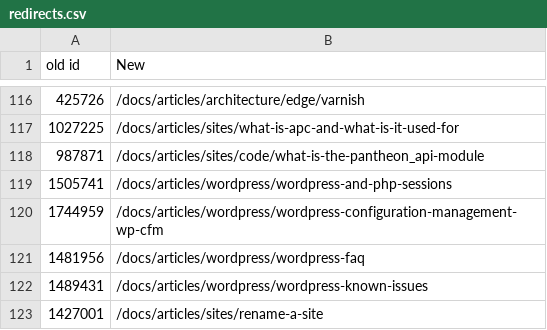
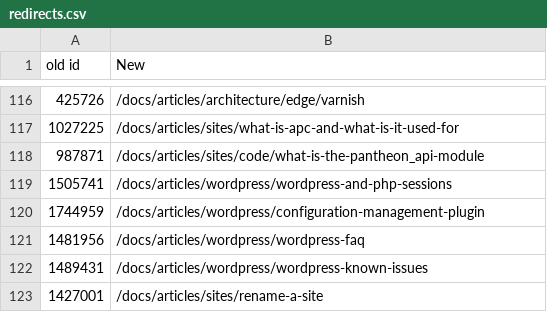
Before and after one commit to pantheon-systems/documentation, a CSV file: scripts/redirects.csv, drawn as a sheet; only a part is shown, gaps mark what is left out.

```diff
--- a/scripts/redirects.csv
+++ b/scripts/redirects.csv
@@ -119,3 +119,3 @@ old id,New
 1505741,/docs/articles/wordpress/wordpress-and-php-sessions
-1744959,/docs/articles/wordpress/wordpress-configuration-management-wp-cfm
+1744959,/docs/articles/wordpress/configuration-management-plugin
 1481956,/docs/articles/wordpress/wordpress-faq
```
Also changed, not shown: 50 other files.
